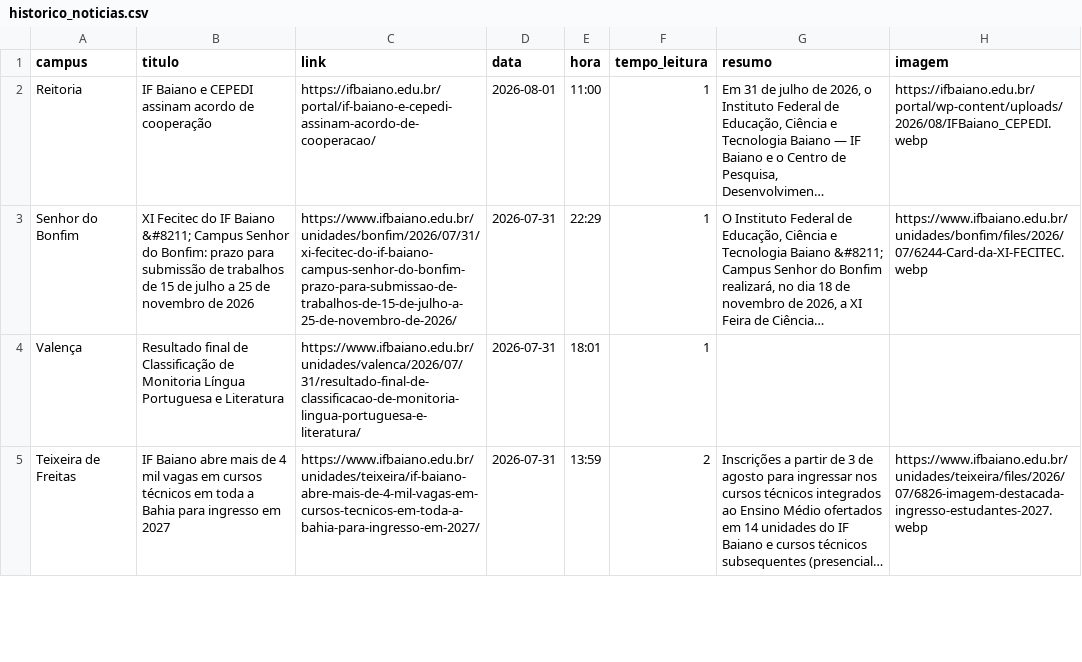
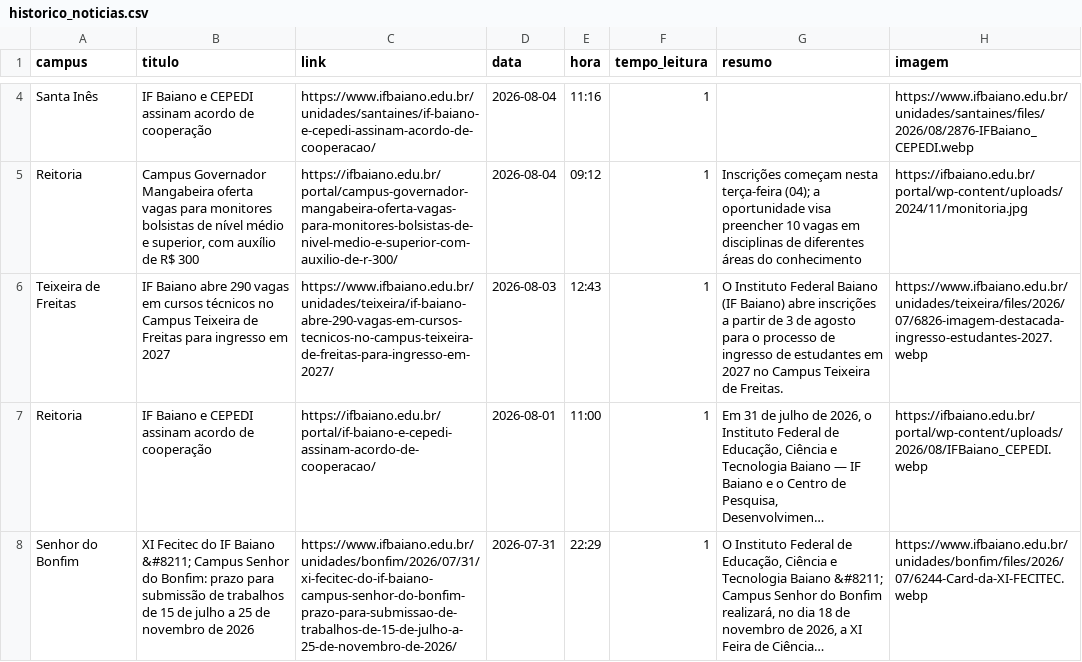
Before and after one commit to ascomifbaiano/jornal-bembaiano, a CSV file: data/historico_noticias.csv, drawn as a sheet; only a part is shown, gaps mark what is left out; the shorter side is filled out with more unchanged rows; long unchanged cells end in …; the diff covers the shown part only; the diff names each change by its address in the sheet, - before the commit and + after, or states it on an @@ line.

```diff
--- a/data/historico_noticias.csv
+++ b/data/historico_noticias.csv
+row 4: Santa Inês | IF Baiano e CEPEDI assinam acordo de cooperação | https://www.ifbaiano.edu.br/unidades/santaines/if-baiano-e-cepedi-assinam-acordo-de-cooperacao/ | 2026-08-04 | 11:16 | 1 |  | https://www.ifbaiano.edu.br/unidades/santaines/files/2026/08/2876-IFBaiano_CEPEDI.webp
+row 5: Reitoria | Campus Governador Mangabeira oferta vagas para monitores bolsistas de nível médio e superior, com auxílio de R$ 300 | https://ifbaiano.edu.br/portal/campus-governador-mangabeira-oferta-vagas-para-monitores-bolsistas-de-nivel-medio-e-superior-com-auxilio-de-r-300/ | 2026-08-04 | 09:12 | 1 | Inscrições começam nesta terça-feira (04); a oportunidade visa preencher 10 vagas em disciplinas de diferentes áreas do conhecimento | https://ifbaiano.edu.br/portal/wp-content/uploads/2024/11/monitoria.jpg
+row 6: Teixeira de Freitas | IF Baiano abre 290 vagas em cursos técnicos no Campus Teixeira de Freitas para ingresso em 2027 | https://www.ifbaiano.edu.br/unidades/teixeira/if-baiano-abre-290-vagas-em-cursos-tecnicos-no-campus-teixeira-de-freitas-para-ingresso-em-2027/ | 2026-08-03 | 12:43 | 1 | O Instituto Federal Baiano (IF Baiano) abre inscrições a partir de 3 de agosto para o processo de ingresso de estudantes em 2027 no Campus Teixeira de Freitas. | https://www.ifbaiano.edu.br/unidades/teixeira/files/2026/07/6826-imagem-destacada-ingresso-estudantes-2027.webp
```
Also changed, not shown: 2 added rows and 2 removed rows elsewhere in this file.
